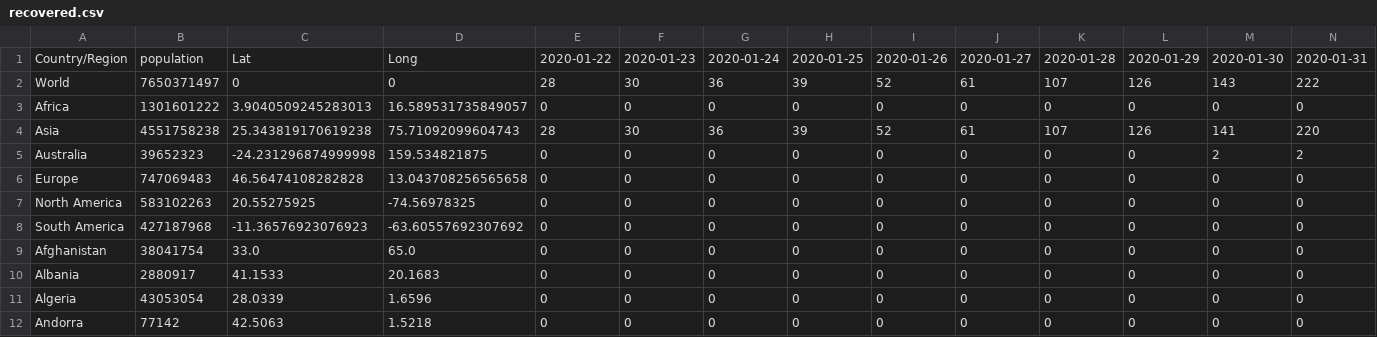
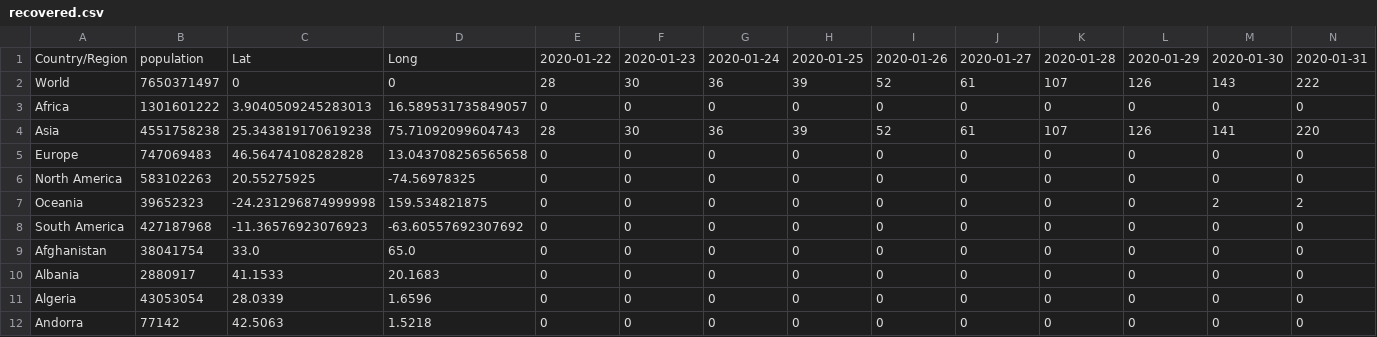
Before and after one commit to com-480-data-visualization/com-480-project-corona-cocos, a CSV file: generated/recovered.csv, drawn as a sheet; only a part is shown; removed rows and columns are numbered as before the commit, all else as after; rows hold the shown columns only; the diff names each change by its address in the sheet, - before the commit and + after, or states it on an @@ line.

```diff
--- a/generated/recovered.csv
+++ b/generated/recovered.csv
-row 5: Australia | 39652323 | -24.231296874999998 | 159.534821875 | 0 | 0 | 0 | 0 | 0 | 0 | 0 | 0 | 2 | 2
+row 7: Oceania | 39652323 | -24.231296874999998 | 159.534821875 | 0 | 0 | 0 | 0 | 0 | 0 | 0 | 0 | 2 | 2
```
Also changed, not shown: generated/confirmed.csv, generated/daily.csv, 5 other files.
